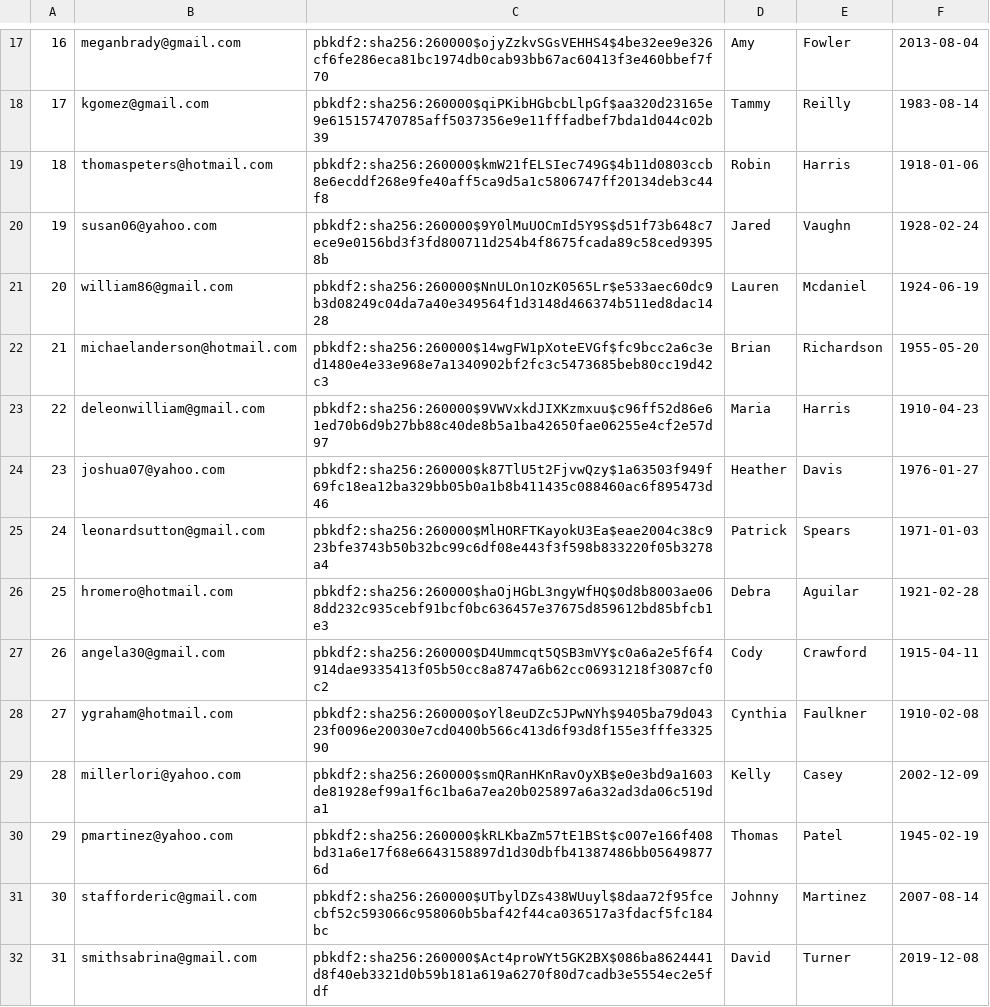
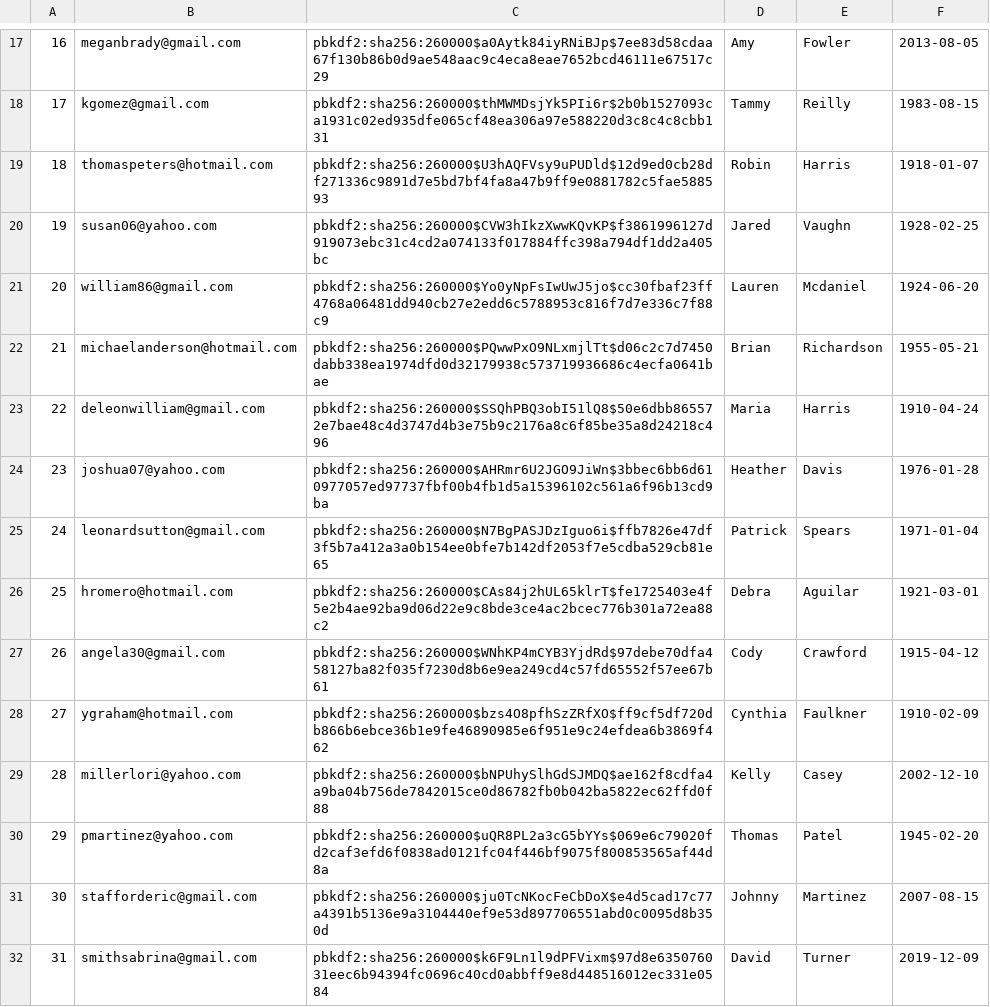
Before and after one commit to zsofiawalter/thriftyCarrot, a CSV file: Users.csv, drawn as a sheet; only a part is shown, gaps mark what is left out; the diff covers the shown part only.

```diff
--- a/Users.csv
+++ b/Users.csv
@@ -17,16 +17,16 @@
-"16","meganbrady@gmail.com","pbkdf2:sha256:260000$ojyZzkvSGsVEHHS4$4be32ee9e326cf6fe286eca81bc1974db0cab93bb67ac60413f3e460bbef7f70","Amy","Fowler","2013-08-04"
-"17","kgomez@gmail.com","pbkdf2:sha256:260000$qiPKibHGbcbLlpGf$aa320d23165e9e615157470785aff5037356e9e11fffadbef7bda1d044c02b39","Tammy","Reilly","1983-08-14"
-"18","thomaspeters@hotmail.com","pbkdf2:sha256:260000$kmW21fELSIec749G$4b11d0803ccb8e6ecddf268e9fe40aff5ca9d5a1c5806747ff20134deb3c44f8","Robin","Harris","1918-01-06"
-"19","susan06@yahoo.com","pbkdf2:sha256:260000$9Y0lMuUOCmId5Y9S$d51f73b648c7ece9e0156bd3f3fd800711d254b4f8675fcada89c58ced93958b","Jared","Vaughn","1928-02-24"
-"20","william86@gmail.com","pbkdf2:sha256:260000$NnULOn1OzK0565Lr$e533aec60dc9b3d08249c04da7a40e349564f1d3148d466374b511ed8dac1428","Lauren","Mcdaniel","1924-06-19"
-"21","michaelanderson@hotmail.com","pbkdf2:sha256:260000$14wgFW1pXoteEVGf$fc9bcc2a6c3ed1480e4e33e968e7a1340902bf2fc3c5473685beb80cc19d42c3","Brian","Richardson","1955-05-20"
-"22","deleonwilliam@gmail.com","pbkdf2:sha256:260000$9VWVxkdJIXKzmxuu$c96ff52d86e61ed70b6d9b27bb88c40de8b5a1ba42650fae06255e4cf2e57d97","Maria","Harris","1910-04-23"
-"23","joshua07@yahoo.com","pbkdf2:sha256:260000$k87TlU5t2FjvwQzy$1a63503f949f69fc18ea12ba329bb05b0a1b8b411435c088460ac6f895473d46","Heather","Davis","1976-01-27"
-"24","leonardsutton@gmail.com","pbkdf2:sha256:260000$MlHORFTKayokU3Ea$eae2004c38c923bfe3743b50b32bc99c6df08e443f3f598b833220f05b3278a4","Patrick","Spears","1971-01-03"
-"25","hromero@hotmail.com","pbkdf2:sha256:260000$haOjHGbL3ngyWfHQ$0d8b8003ae068dd232c935cebf91bcf0bc636457e37675d859612bd85bfcb1e3","Debra","Aguilar","1921-02-28"
-"26","angela30@gmail.com","pbkdf2:sha256:260000$D4Ummcqt5QSB3mVY$c0a6a2e5f6f4914dae9335413f05b50cc8a8747a6b62cc06931218f3087cf0c2","Cody","Crawford","1915-04-11"
-"27","ygraham@hotmail.com","pbkdf2:sha256:260000$oYl8euDZc5JPwNYh$9405ba79d04323f0096e20030e7cd0400b566c413d6f93d8f155e3fffe332590","Cynthia","Faulkner","1910-02-08"
-"28","millerlori@yahoo.com","pbkdf2:sha256:260000$smQRanHKnRavOyXB$e0e3bd9a1603de81928ef99a1f6c1ba6a7ea20b025897a6a32ad3da06c519da1","Kelly","Casey","2002-12-09"
-"29","pmartinez@yahoo.com","pbkdf2:sha256:260000$kRLKbaZm57tE1BSt$c007e166f408bd31a6e17f68e6643158897d1d30dbfb41387486bb056498776d","Thomas","Patel","1945-02-19"
-"30","stafforderic@gmail.com","pbkdf2:sha256:260000$UTbylDZs438WUuyl$8daa72f95fcecbf52c593066c958060b5baf42f44ca036517a3fdacf5fc184bc","Johnny","Martinez","2007-08-14"
-"31","smithsabrina@gmail.com","pbkdf2:sha256:260000$Act4proWYt5GK2BX$086ba8624441d8f40eb3321d0b59b181a619a6270f80d7cadb3e5554ec2e5fdf","David","Turner","2019-12-08"
+"16","meganbrady@gmail.com","pbkdf2:sha256:260000$a0Aytk84iyRNiBJp$7ee83d58cdaa67f130b86b0d9ae548aac9c4eca8eae7652bcd46111e67517c29","Amy","Fowler","2013-08-05"
+"17","kgomez@gmail.com","pbkdf2:sha256:260000$thMWMDsjYk5PIi6r$2b0b1527093ca1931c02ed935dfe065cf48ea306a97e588220d3c8c4c8cbb131","Tammy","Reilly","1983-08-15"
+"18","thomaspeters@hotmail.com","pbkdf2:sha256:260000$U3hAQFVsy9uPUDld$12d9ed0cb28df271336c9891d7e5bd7bf4fa8a47b9ff9e0881782c5fae588593","Robin","Harris","1918-01-07"
+"19","susan06@yahoo.com","pbkdf2:sha256:260000$CVW3hIkzXwwKQvKP$f3861996127d919073ebc31c4cd2a074133f017884ffc398a794df1dd2a405bc","Jared","Vaughn","1928-02-25"
+"20","william86@gmail.com","pbkdf2:sha256:260000$Yo0yNpFsIwUwJ5jo$cc30fbaf23ff4768a06481dd940cb27e2edd6c5788953c816f7d7e336c7f88c9","Lauren","Mcdaniel","1924-06-20"
+"21","michaelanderson@hotmail.com","pbkdf2:sha256:260000$PQwwPxO9NLxmjlTt$d06c2c7d7450dabb338ea1974dfd0d32179938c573719936686c4ecfa0641bae","Brian","Richardson","1955-05-21"
+"22","deleonwilliam@gmail.com","pbkdf2:sha256:260000$SSQhPBQ3obI51lQ8$50e6dbb865572e7bae48c4d3747d4b3e75b9c2176a8c6f85be35a8d24218c496","Maria","Harris","1910-04-24"
+"23","joshua07@yahoo.com","pbkdf2:sha256:260000$AHRmr6U2JGO9JiWn$3bbec6bb6d610977057ed97737fbf00b4fb1d5a15396102c561a6f96b13cd9ba","Heather","Davis","1976-01-28"
+"24","leonardsutton@gmail.com","pbkdf2:sha256:260000$N7BgPASJDzIguo6i$ffb7826e47df3f5b7a412a3a0b154ee0bfe7b142df2053f7e5cdba529cb81e65","Patrick","Spears","1971-01-04"
+"25","hromero@hotmail.com","pbkdf2:sha256:260000$CAs84j2hUL65klrT$fe1725403e4f5e2b4ae92ba9d06d22e9c8bde3ce4ac2bcec776b301a72ea88c2","Debra","Aguilar","1921-03-01"
+"26","angela30@gmail.com","pbkdf2:sha256:260000$WNhKP4mCYB3YjdRd$97debe70dfa458127ba82f035f7230d8b6e9ea249cd4c57fd65552f57ee67b61","Cody","Crawford","1915-04-12"
+"27","ygraham@hotmail.com","pbkdf2:sha256:260000$bzs4O8pfhSzZRfXO$ff9cf5df720db866b6ebce36b1e9fe46890985e6f951e9c24efdea6b3869f462","Cynthia","Faulkner","1910-02-09"
+"28","millerlori@yahoo.com","pbkdf2:sha256:260000$bNPUhySlhGdSJMDQ$ae162f8cdfa4a9ba04b756de7842015ce0d86782fb0b042ba5822ec62ffd0f88","Kelly","Casey","2002-12-10"
+"29","pmartinez@yahoo.com","pbkdf2:sha256:260000$uQR8PL2a3cG5bYYs$069e6c79020fd2caf3efd6f0838ad0121fc04f446bf9075f800853565af44d8a","Thomas","Patel","1945-02-20"
+"30","stafforderic@gmail.com","pbkdf2:sha256:260000$ju0TcNKocFeCbDoX$e4d5cad17c77a4391b5136e9a3104440ef9e53d897706551abd0c0095d8b350d","Johnny","Martinez","2007-08-15"
+"31","smithsabrina@gmail.com","pbkdf2:sha256:260000$k6F9Ln1l9dPFVixm$97d8e635076031eec6b94394fc0696c40cd0abbff9e8d448516012ec331e0584","David","Turner","2019-12-09"
```
Also changed, not shown: 168 edited cells elsewhere in this file, Products.csv, 2 other files.
